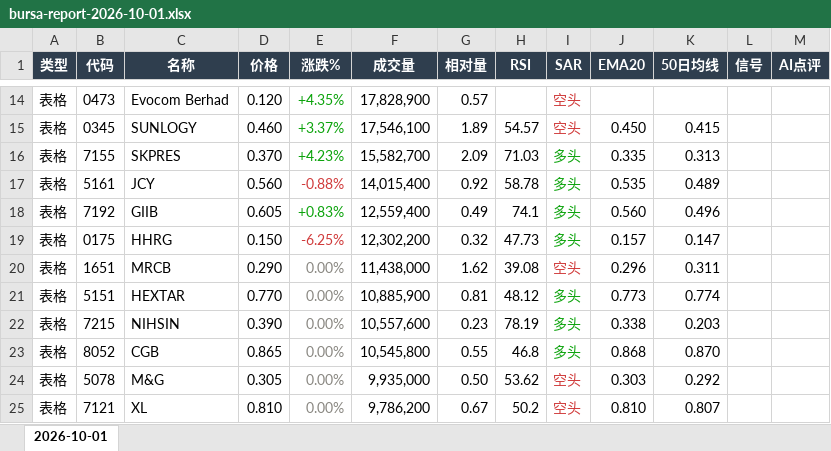
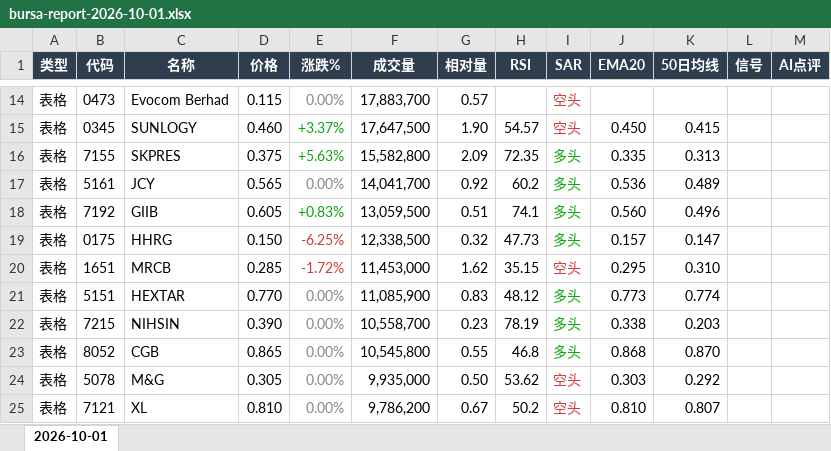
Before and after one commit to CJA231/Bursa-bot, an Excel workbook: docs/downloads/2026-10-01/bursa-report-2026-10-01.xlsx, sheet 2026-10-01, drawn as a sheet; only a part is shown, gaps mark what is left out; values as stored, in another font and other column widths than the file's, no borders; the diff covers the shown part only; the diff names each change by its address in the sheet, - before the commit and + after, or states it on an @@ line.

```diff
--- a/docs/downloads/2026-10-01/bursa-report-2026-10-01.xlsx (sheet 2026-10-01)
+++ b/docs/downloads/2026-10-01/bursa-report-2026-10-01.xlsx (sheet 2026-10-01)
-D14 (价格): 0.120
+D14 (价格): 0.115
-E14 (涨跌%): +4.35%
+E14 (涨跌%): 0.00%
-E14 text colour: #0CA30C
+E14 text colour: #898781
-F14 (成交量): 17,828,900
+F14 (成交量): 17,883,700
-F15 (成交量): 17,546,100
+F15 (成交量): 17,647,500
-G15 (相对量): 1.89
+G15 (相对量): 1.90
-D16 (价格): 0.370
+D16 (价格): 0.375
-E16 (涨跌%): +4.23%
+E16 (涨跌%): +5.63%
-F16 (成交量): 15,582,700
+F16 (成交量): 15,582,800
-H16 (RSI): 71.03
+H16 (RSI): 72.35
-D17 (价格): 0.560
+D17 (价格): 0.565
-E17 (涨跌%): -0.88%
+E17 (涨跌%): 0.00%
-E17 text colour: #D03B3B
+E17 text colour: #898781
-F17 (成交量): 14,015,400
+F17 (成交量): 14,041,700
-H17 (RSI): 58.78
+H17 (RSI): 60.2
-J17 (EMA20): 0.535
+J17 (EMA20): 0.536
-F18 (成交量): 12,559,400
+F18 (成交量): 13,059,500
-G18 (相对量): 0.49
+G18 (相对量): 0.51
-F19 (成交量): 12,302,200
+F19 (成交量): 12,338,500
-D20 (价格): 0.290
+D20 (价格): 0.285
-E20 (涨跌%): 0.00%
+E20 (涨跌%): -1.72%
-E20 text colour: #898781
+E20 text colour: #D03B3B
-F20 (成交量): 11,438,000
+F20 (成交量): 11,453,000
-H20 (RSI): 39.08
+H20 (RSI): 35.15
-J20 (EMA20): 0.296
+J20 (EMA20): 0.295
-K20 (50日均线): 0.311
+K20 (50日均线): 0.310
-F21 (成交量): 10,885,900
+F21 (成交量): 11,085,900
-G21 (相对量): 0.81
+G21 (相对量): 0.83
-F22 (成交量): 10,557,600
+F22 (成交量): 10,558,700
```
Also changed, not shown: 69 added rows, 67 removed rows, 255 edited cells and cell formats elsewhere in this sheet, docs/downloads/bursa-report-last7.xlsx, 18 other files.
